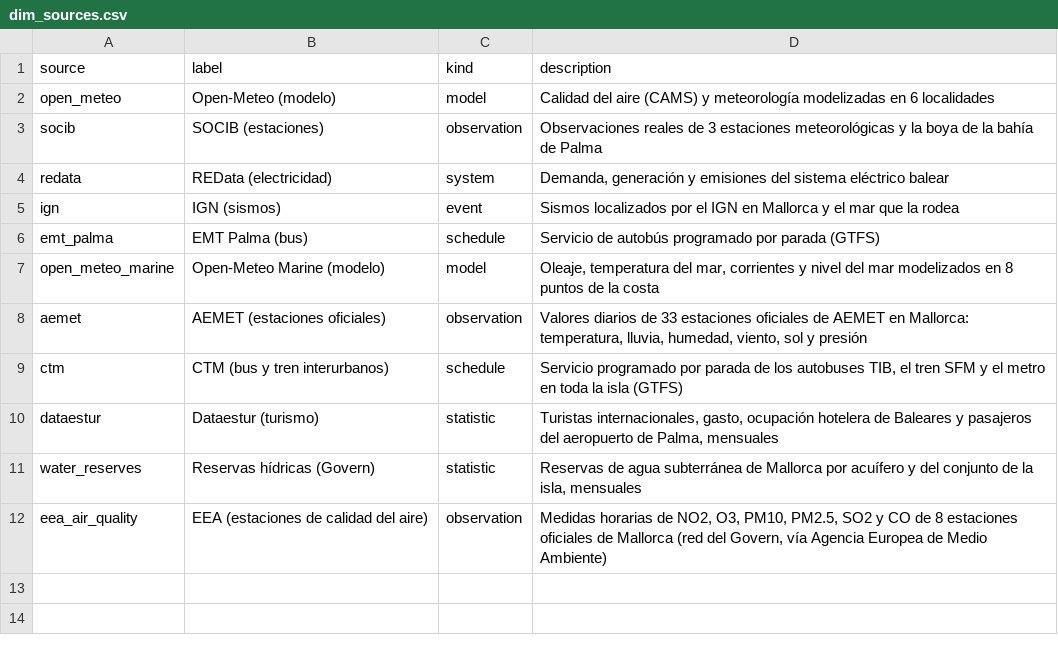
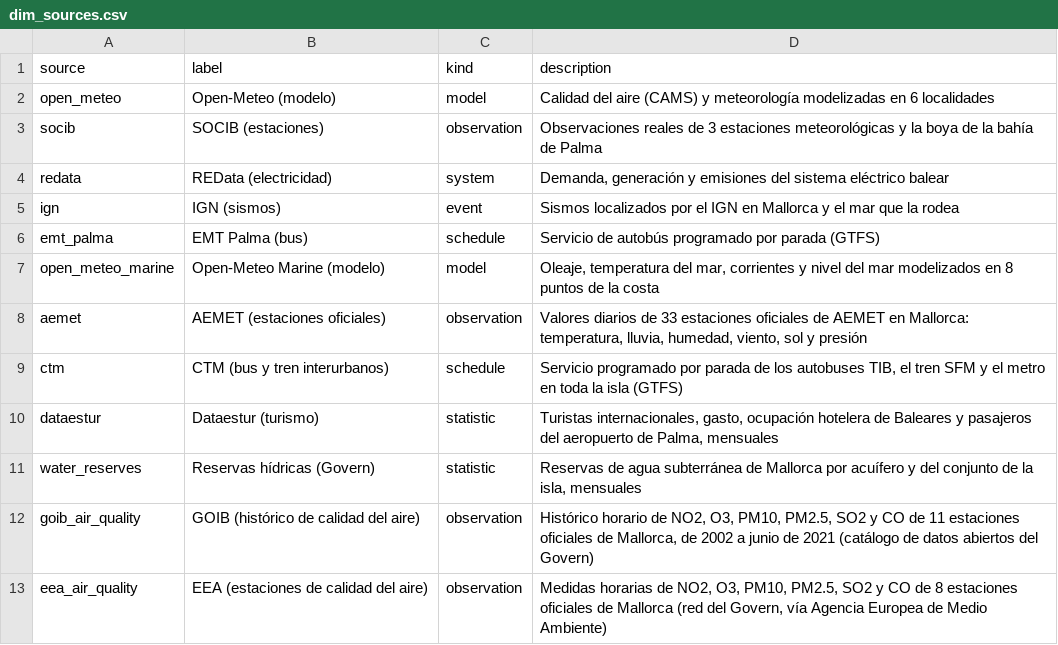
Before and after one commit to AlexandreColl/MallorcaDataPlatform, a CSV file: dbt/seeds/dim_sources.csv, drawn as a sheet.

Commit message:
🗃️ feat(dbt): stage the GOIB history and add the monthly air quality mart

```diff
--- a/dbt/seeds/dim_sources.csv
+++ b/dbt/seeds/dim_sources.csv
@@ -11,2 +11,3 @@ dataestur,Dataestur (turismo),statistic,"Turistas internacionales, gasto, ocupac
 water_reserves,Reservas hídricas (Govern),statistic,"Reservas de agua subterránea de Mallorca por acuífero y del conjunto de la isla, mensuales"
+goib_air_quality,GOIB (histórico de calidad del aire),observation,"Histórico horario de NO2, O3, PM10, PM2.5, SO2 y CO de 11 estaciones oficiales de Mallorca, de 2002 a junio de 2021 (catálogo de datos abiertos del Govern)"
 eea_air_quality,EEA (estaciones de calidad del aire),observation,"Medidas horarias de NO2, O3, PM10, PM2.5, SO2 y CO de 8 estaciones oficiales de Mallorca (red del Govern, vía Agencia Europea de Medio Ambiente)"
```
Also changed, not shown: 7 other files.
